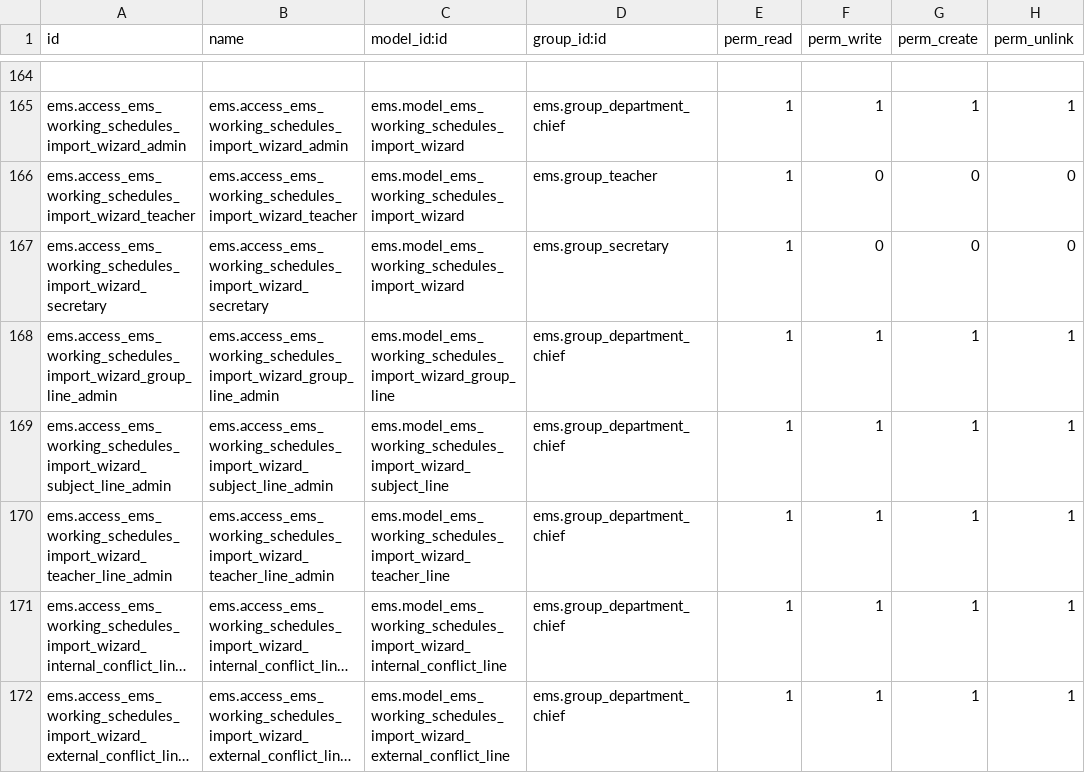
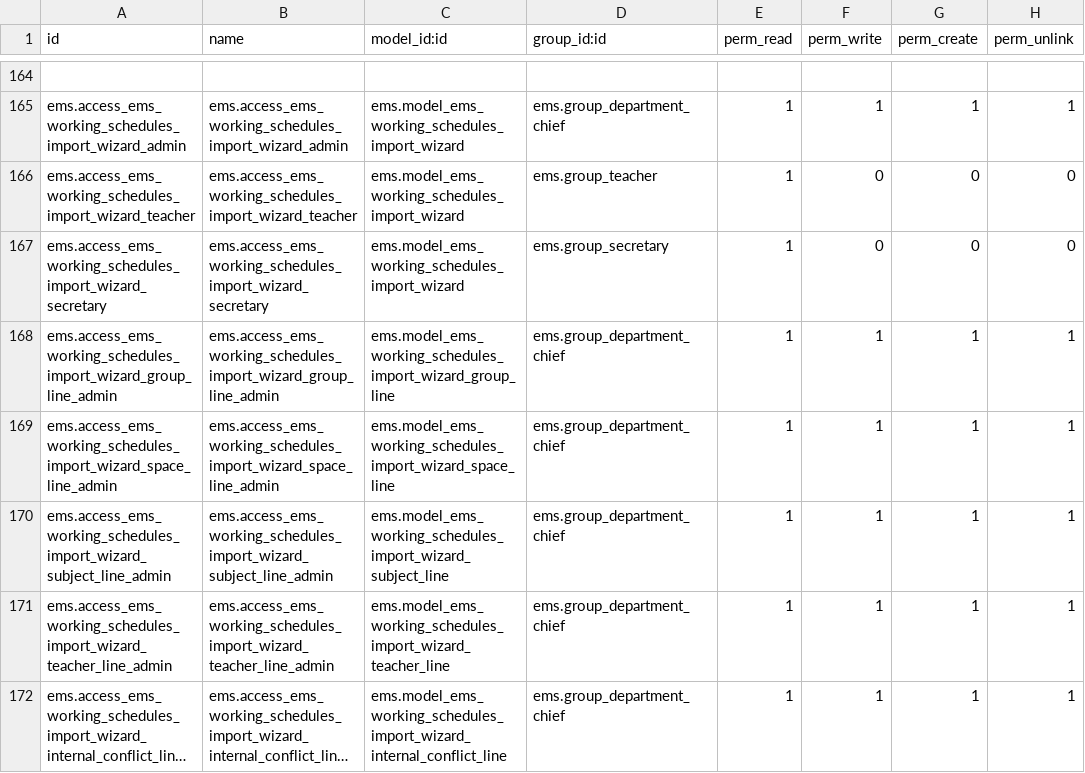
Before and after one commit to ElPuig/EMS, a CSV file: security/ir.model.access.csv, drawn as a sheet; only a part is shown, gaps mark what is left out; the shorter side is filled out with more unchanged rows; long unchanged cells end in …; the diff names each change by its address in the sheet, - before the commit and + after, or states it on an @@ line.

```diff
--- a/security/ir.model.access.csv
+++ b/security/ir.model.access.csv
+row 169: ems.access_ems_working_schedules_import_wizard_space_line_admin | ems.access_ems_working_schedules_import_wizard_space_line_admin | ems.model_ems_working_schedules_import_wizard_space_line | ems.group_department_chief | 1 | 1 | 1 | 1
```
Also changed, not shown: 9 other files.
